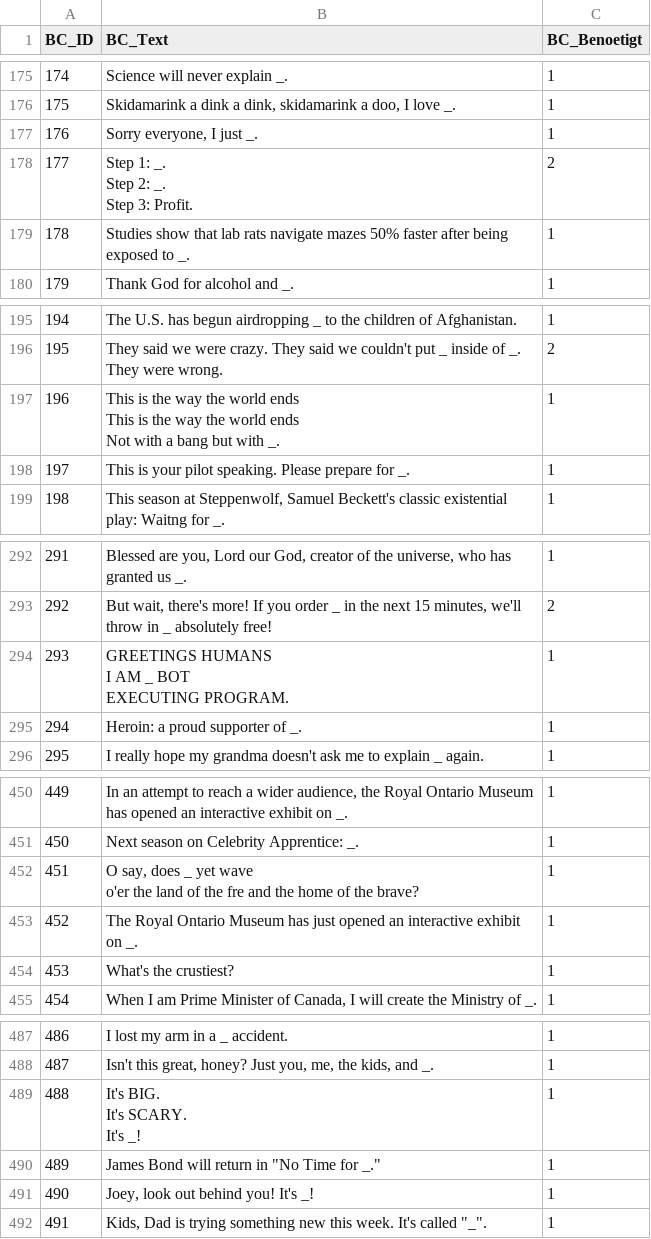
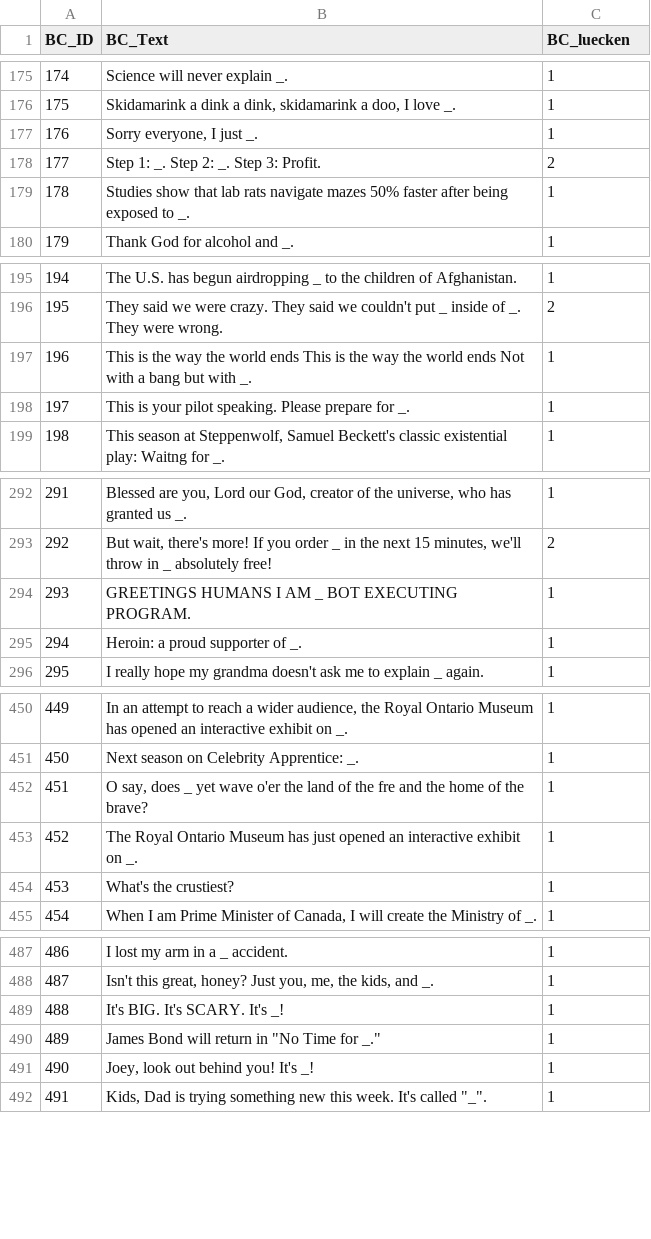
Before and after one commit to DisasterLord/r42, a CSV file: CSV/B_Cards.csv, drawn as a sheet; only a part is shown, gaps mark what is left out; ↵ is a line break in a cell; the diff covers the shown part only; the diff names each change by its address in the sheet, - before the commit and + after, or states it on an @@ line.

```diff
--- a/CSV/B_Cards.csv
+++ b/CSV/B_Cards.csv
-C1: BC_Benoetigt
+C1: BC_luecken
-B178 (BC_Text): Step 1: _. ↵ Step 2: _. ↵ Step 3: Profit.
+B178 (BC_Text): Step 1: _. Step 2: _. Step 3: Profit.
-B197 (BC_Text): …with _.
+B197 (BC_Text): …with _.
-B294 (BC_Text): …EXECUTING PROGRAM.
+B294 (BC_Text): …EXECUTING PROGRAM.
-B452 (BC_Text): …the brave?
+B452 (BC_Text): …the brave?
-B489 (BC_Text): It's BIG. ↵ It's SCARY. ↵ It's _!
+B489 (BC_Text): It's BIG. It's SCARY. It's _!
```
Also changed, not shown: 28 edited cells elsewhere in this file, 3 other files.
